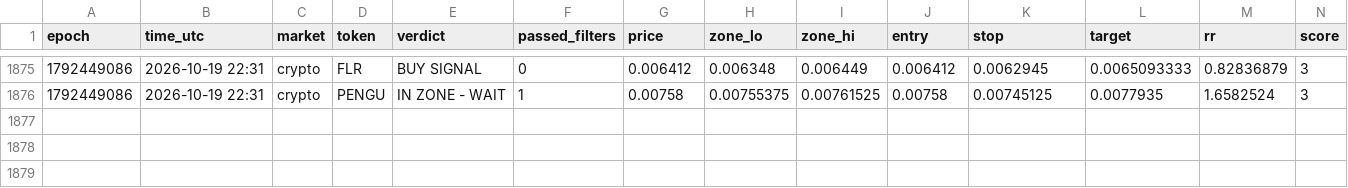
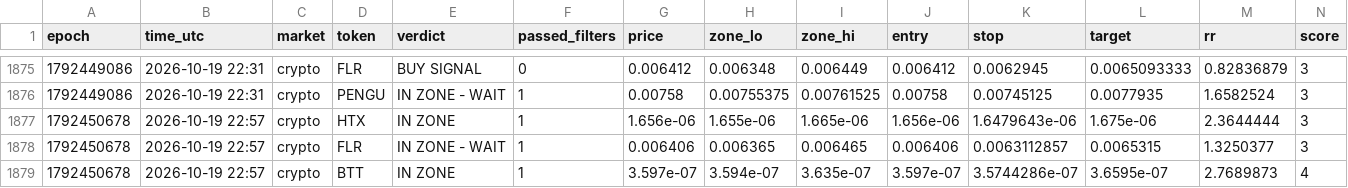
Before and after one commit to 4MonkeyAlertZone/Scanner, a CSV file: signals.csv, drawn as a sheet; only a part is shown, gaps mark what is left out; rows hold the shown columns only; the diff names each change by its address in the sheet, - before the commit and + after, or states it on an @@ line.

Commit message:
Update signal log

```diff
--- a/signals.csv
+++ b/signals.csv
+row 1877: 1792450678 | 2026-10-19 22:57 | crypto | HTX | IN ZONE | 1 | 1.656e-06 | 1.655e-06 | 1.665e-06 | 1.656e-06 | 1.6479643e-06 | 1.675e-06 | 2.3644444 | 3
+row 1878: 1792450678 | 2026-10-19 22:57 | crypto | FLR | IN ZONE - WAIT | 1 | 0.006406 | 0.006365 | 0.006465 | 0.006406 | 0.0063112857 | 0.0065315 | 1.3250377 | 3
+row 1879: 1792450678 | 2026-10-19 22:57 | crypto | BTT | IN ZONE | 1 | 3.597e-07 | 3.594e-07 | 3.635e-07 | 3.597e-07 | 3.5744286e-07 | 3.6595e-07 | 2.7689873 | 4
```
Also changed, not shown: paper_trades.csv.
